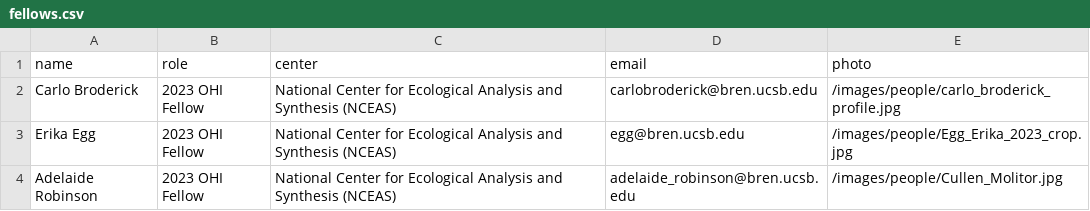
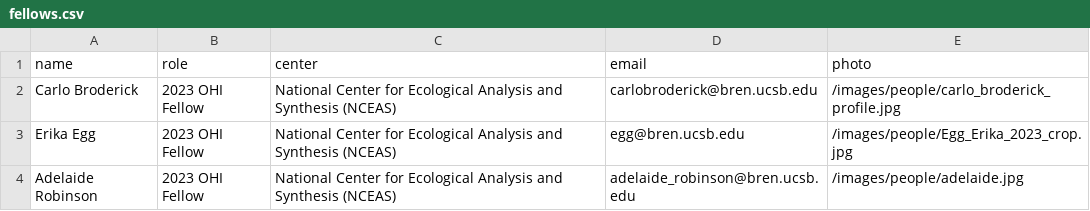
Before and after one commit to OHI-Science/OHI-website, a CSV file: content/data/fellows.csv, drawn as a sheet.

Commit message:
added bio and group photo

```diff
--- a/content/data/fellows.csv
+++ b/content/data/fellows.csv
@@ -3,2 +3,2 @@ Carlo Broderick, 2023 OHI Fellow, National Center for Ecological Analysis and Sy
 Erika Egg, 2023 OHI Fellow, National Center for Ecological Analysis and Synthesis (NCEAS), egg@bren.ucsb.edu,/images/people/Egg_Erika_2023_crop.jpg
-Adelaide Robinson, 2023 OHI Fellow, National Center for Ecological Analysis and Synthesis (NCEAS), adelaide_robinson@bren.ucsb.edu,/images/people/Cullen_Molitor.jpg
+Adelaide Robinson, 2023 OHI Fellow, National Center for Ecological Analysis and Synthesis (NCEAS), adelaide_robinson@bren.ucsb.edu,/images/people/adelaide.jpg
```
Also changed, not shown: 3 other files.
